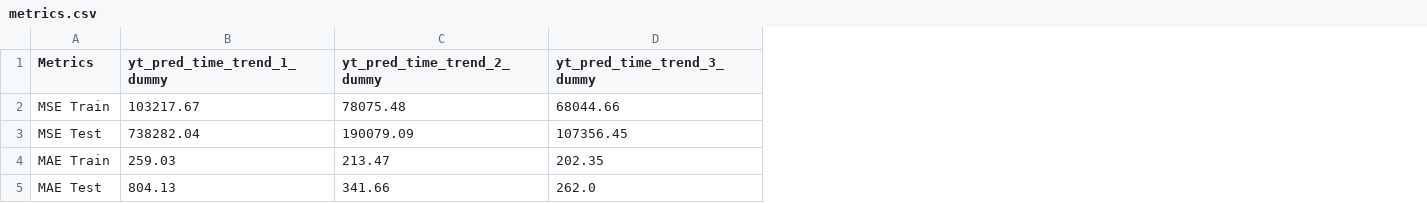
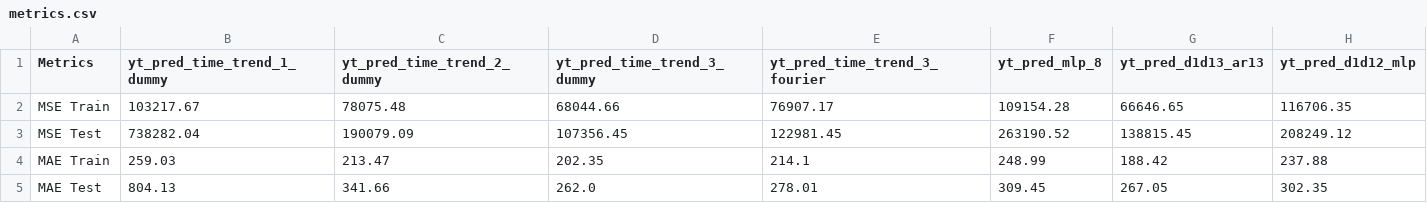
Before and after one commit to 2026-2-predictiva/std-daniel-giraldo-toro, a CSV file: PRE_08_series_de_tiempo/submission/metrics.csv, drawn as a sheet; the diff names each change by its address in the sheet, - before the commit and + after, or states it on an @@ line.

```diff
--- a/PRE_08_series_de_tiempo/submission/metrics.csv
+++ b/PRE_08_series_de_tiempo/submission/metrics.csv
+column E (yt_pred_time_trend_3_fourier), rows 2-5: 76907.17 | 122981.45 | 214.1 | 278.01
+column F (yt_pred_mlp_8), rows 2-5: 109154.28 | 263190.52 | 248.99 | 309.45
+column G (yt_pred_d1d13_ar13), rows 2-5: 66646.65 | 138815.45 | 188.42 | 267.05
+column H (yt_pred_d1d12_mlp), rows 2-5: 116706.35 | 208249.12 | 237.88 | 302.35
```
Also changed, not shown: 9 other files.
